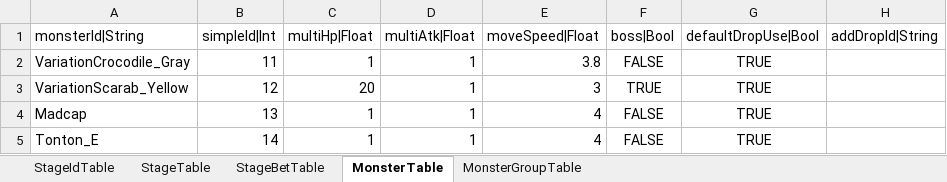
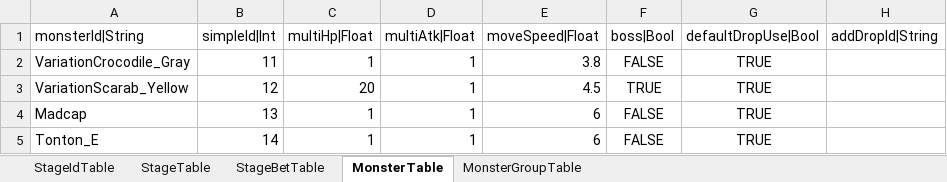
Before and after one commit to hayannal/ProjectNameless, an Excel workbook: Excel/작업Stage.xlsx, sheet MonsterTable, drawn as a sheet; only a part is shown; values as stored, in another font and other column widths than the file's, no borders; conditional formats not drawn; the diff names each change by its address in the sheet, - before the commit and + after, or states it on an @@ line.

```diff
--- a/Excel/작업Stage.xlsx (sheet MonsterTable)
+++ b/Excel/작업Stage.xlsx (sheet MonsterTable)
-E3 (moveSpeed|Float): 3
+E3 (moveSpeed|Float): 4.5
-E4:E5 (moveSpeed|Float): 4
+E4:E5 (moveSpeed|Float): 6
```
Also changed, not shown: Excel/Stage.xlsx, 1 other file.
